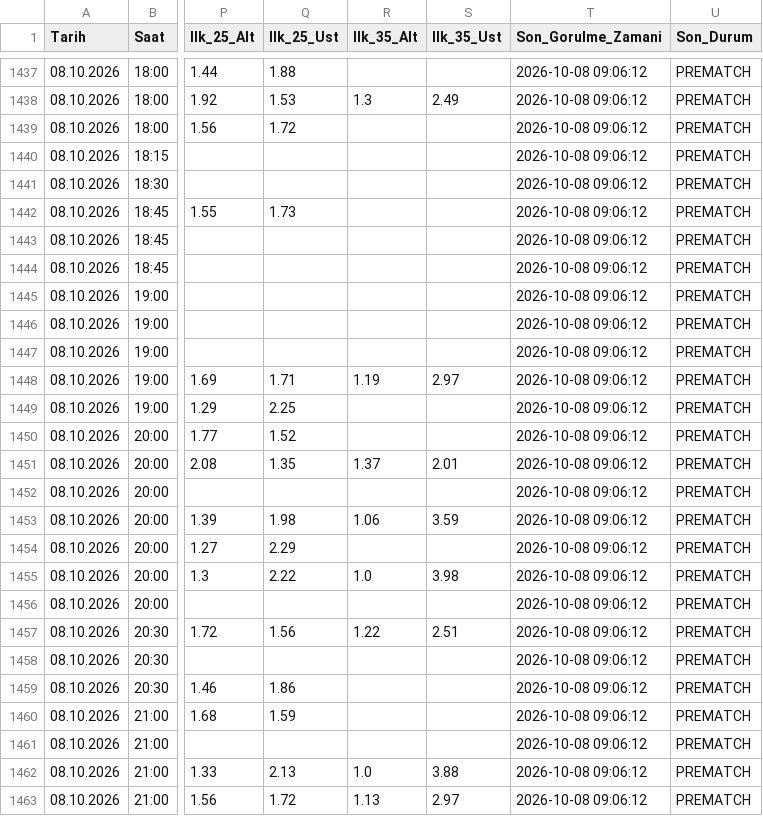
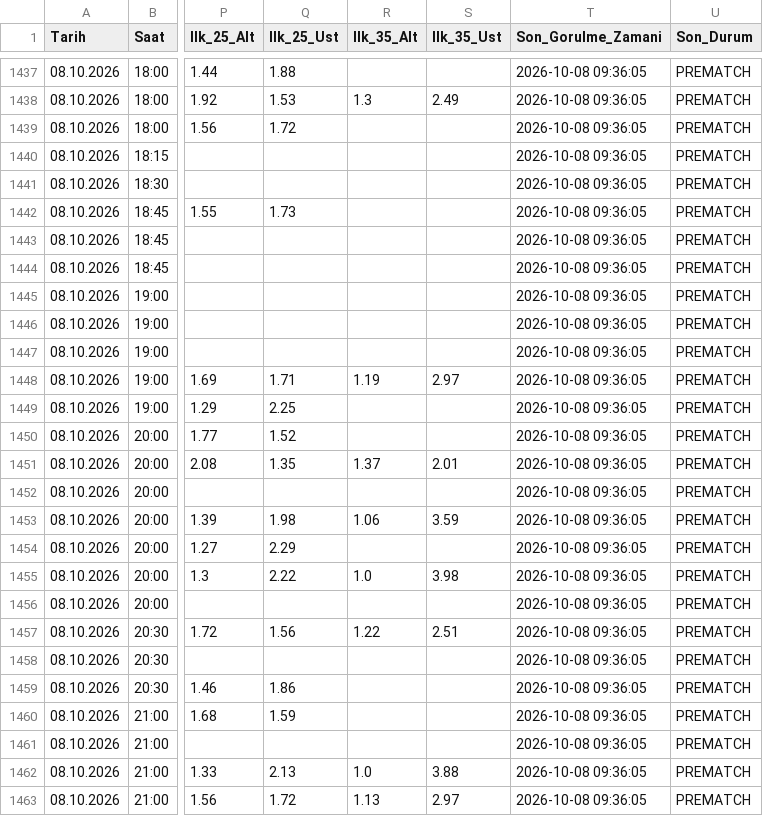
Before and after one commit to volkansevinc58-pixel/OranAI-Collector, a CSV file: collector_canli_master.csv, drawn as a sheet; only a part is shown, gaps mark what is left out; the diff covers the shown part only; the diff names each change by its address in the sheet, - before the commit and + after, or states it on an @@ line.

```diff
--- a/collector_canli_master.csv
+++ b/collector_canli_master.csv
-T1437:T1463 (Son_Gorulme_Zamani): 2026-10-08 09:06:12
+T1437:T1463 (Son_Gorulme_Zamani): 2026-10-08 09:36:05
```
Also changed, not shown: 60 edited cells elsewhere in this file, collector_canli_prematch.csv.
